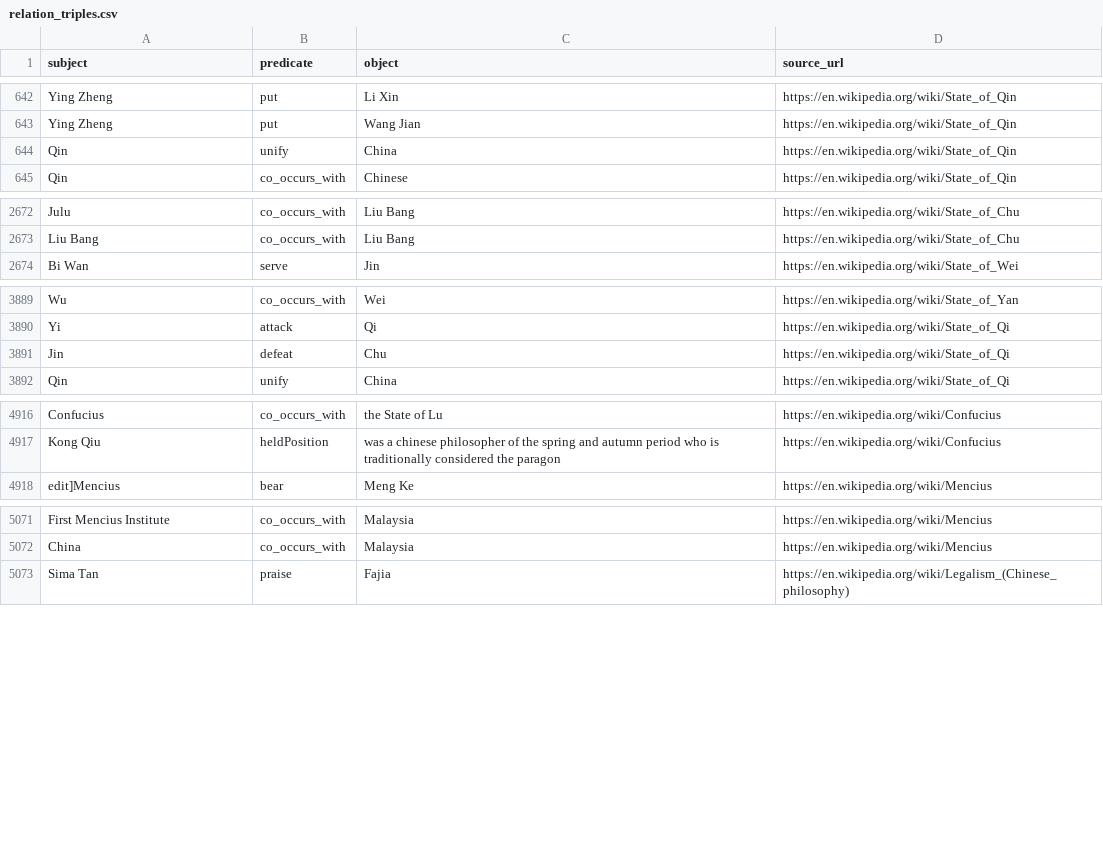
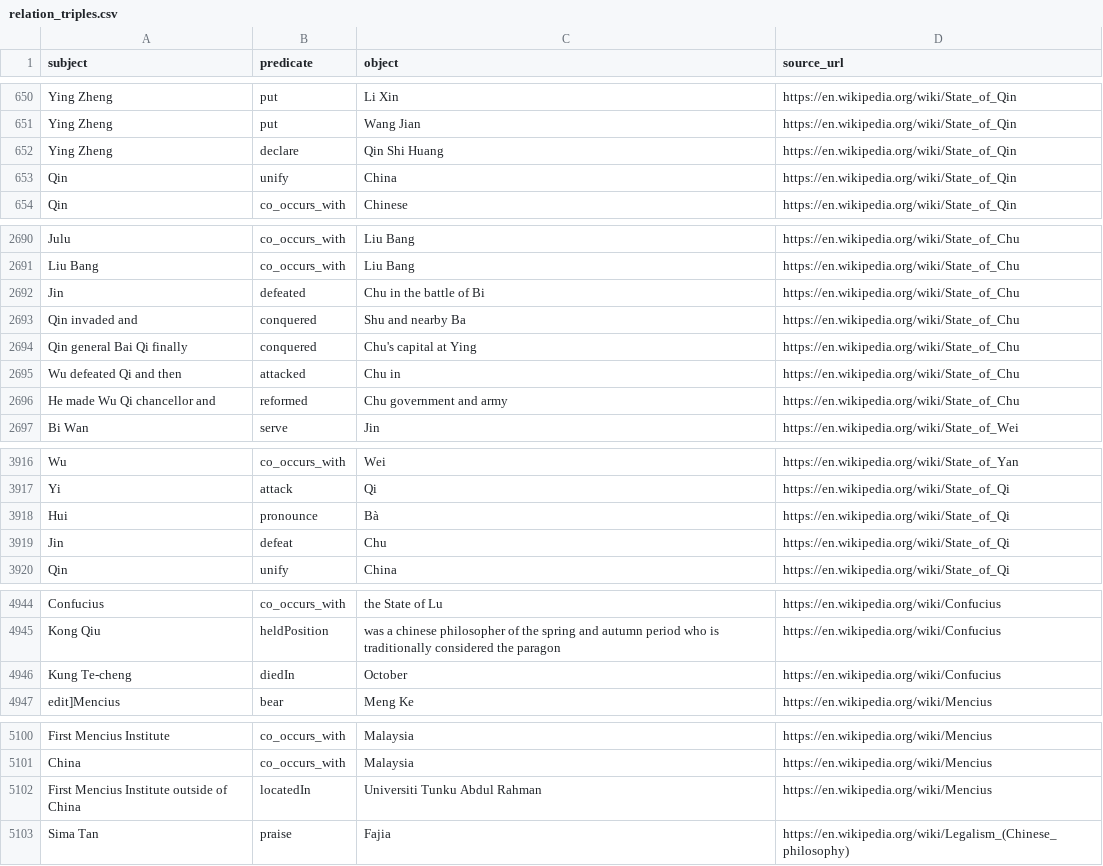
Before and after one commit to Valdg2165/RAG_Warring_states_period, a CSV file: data/relation_triples.csv, drawn as a sheet; only a part is shown, gaps mark what is left out; the diff covers the shown part only.

```diff
--- a/data/relation_triples.csv
+++ b/data/relation_triples.csv
@@ -643,2 +651,3 @@ Ying Zheng,put,Li Xin,https://en.wikipedia.org/wiki/State_of_Qin
 Ying Zheng,put,Wang Jian,https://en.wikipedia.org/wiki/State_of_Qin
+Ying Zheng,declare,Qin Shi Huang,https://en.wikipedia.org/wiki/State_of_Qin
 Qin,unify,China,https://en.wikipedia.org/wiki/State_of_Qin
@@ -2673,2 +2691,7 @@ Julu,co_occurs_with,Liu Bang,https://en.wikipedia.org/wiki/State_of_Chu
 Liu Bang,co_occurs_with,Liu Bang,https://en.wikipedia.org/wiki/State_of_Chu
+Jin,defeated,Chu in the battle of Bi,https://en.wikipedia.org/wiki/State_of_Chu
+Qin invaded and,conquered,Shu and nearby Ba,https://en.wikipedia.org/wiki/State_of_Chu
+Qin general Bai Qi finally,conquered,Chu's capital at Ying,https://en.wikipedia.org/wiki/State_of_Chu
+Wu defeated Qi and then,attacked,Chu in,https://en.wikipedia.org/wiki/State_of_Chu
+He made Wu Qi chancellor and,reformed,Chu government and army,https://en.wikipedia.org/wiki/State_of_Chu
 Bi Wan,serve,Jin,https://en.wikipedia.org/wiki/State_of_Wei
@@ -3890,2 +3917,3 @@ Wu,co_occurs_with,Wei,https://en.wikipedia.org/wiki/State_of_Yan
 Yi,attack,Qi,https://en.wikipedia.org/wiki/State_of_Qi
+Hui,pronounce,Bà,https://en.wikipedia.org/wiki/State_of_Qi
 Jin,defeat,Chu,https://en.wikipedia.org/wiki/State_of_Qi
@@ -4917,2 +4945,3 @@ Confucius,co_occurs_with,the State of Lu,https://en.wikipedia.org/wiki/Confucius
 Kong Qiu,heldPosition,was a chinese philosopher of the spring and autumn period who is traditionally considered the paragon,https://en.wikipedia.org/wiki/Confucius
+Kung Te-cheng,diedIn,October,https://en.wikipedia.org/wiki/Confucius
 edit]Mencius,bear,Meng Ke,https://en.wikipedia.org/wiki/Mencius
@@ -5072,2 +5101,3 @@ First Mencius Institute,co_occurs_with,Malaysia,https://en.wikipedia.org/wiki/Me
 China,co_occurs_with,Malaysia,https://en.wikipedia.org/wiki/Mencius
+First Mencius Institute outside of China,locatedIn,Universiti Tunku Abdul Rahman,https://en.wikipedia.org/wiki/Mencius
 Sima Tan,praise,Fajia,https://en.wikipedia.org/wiki/Legalism_(Chinese_philosophy)
```
Also changed, not shown: 24 added rows elsewhere in this file, 15 other files.
